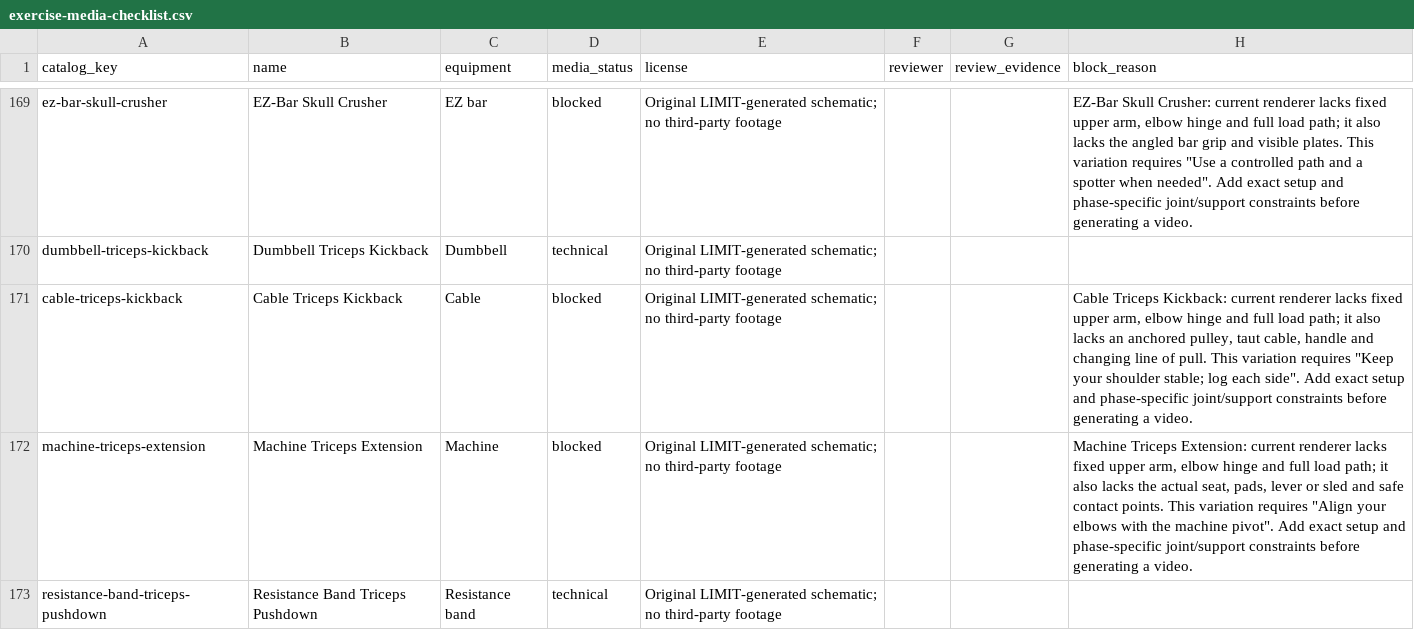
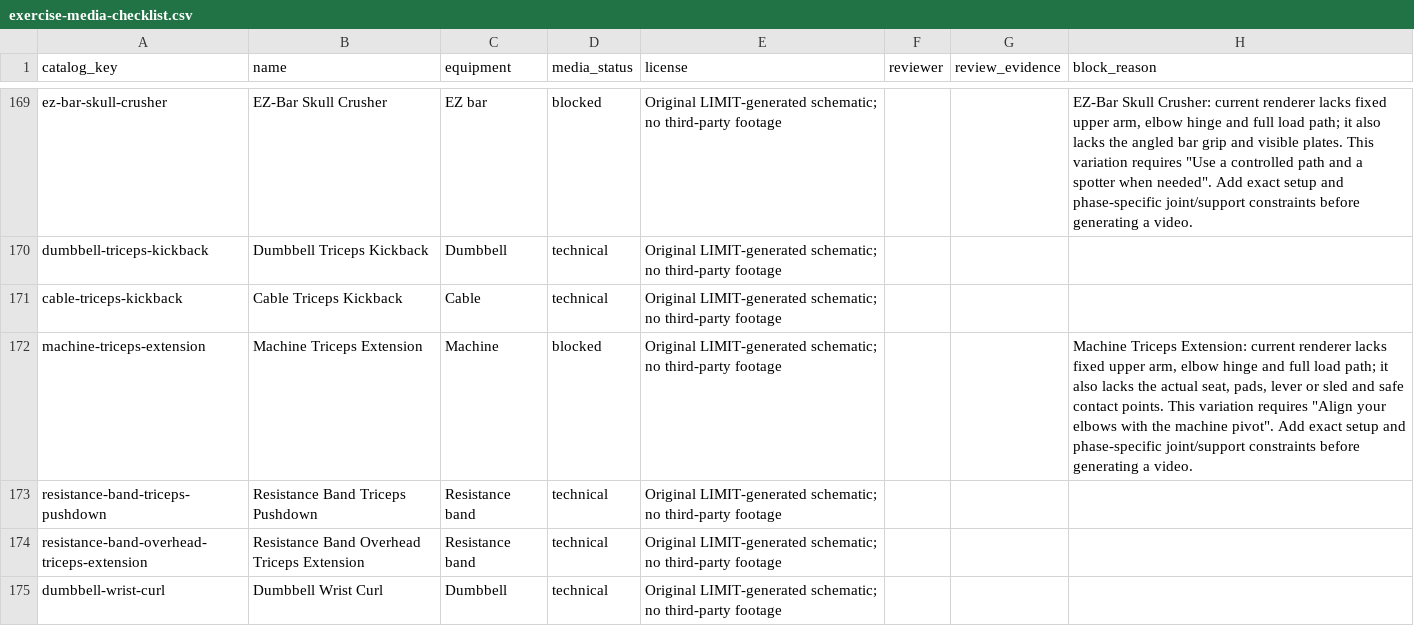
Before and after one commit to dylanlasensky/limit, a CSV file: docs/exercise-media-checklist.csv, drawn as a sheet; only a part is shown, gaps mark what is left out; the shorter side is filled out with more unchanged rows.

Commit message:
Add bench-braced cable triceps kickback guide

```diff
--- a/docs/exercise-media-checklist.csv
+++ b/docs/exercise-media-checklist.csv
@@ -170,3 +170,3 @@ ez-bar-skull-crusher,EZ-Bar Skull Crusher,EZ bar,blocked,Original LIMIT-generate
 dumbbell-triceps-kickback,Dumbbell Triceps Kickback,Dumbbell,technical,Original LIMIT-generated schematic; no third-party footage,,,
-cable-triceps-kickback,Cable Triceps Kickback,Cable,blocked,Original LIMIT-generated schematic; no third-party footage,,,"Cable Triceps Kickback: current renderer lacks fixed upper arm, elbow hinge and full load path; it also lacks an anchored pulley, taut cable, handle and changing line of pull. This variation requires ""Keep your shoulder stable; log each side"". Add exact setup and phase-specific joint/support constraints before generating a video."
+cable-triceps-kickback,Cable Triceps Kickback,Cable,technical,Original LIMIT-generated schematic; no third-party footage,,,
 machine-triceps-extension,Machine Triceps Extension,Machine,blocked,Original LIMIT-generated schematic; no third-party footage,,,"Machine Triceps Extension: current renderer lacks fixed upper arm, elbow hinge and full load path; it also lacks the actual seat, pads, lever or sled and safe contact points. This variation requires ""Align your elbows with the machine pivot"". Add exact setup and phase-specific joint/support constraints before generating a video."
```
Also changed, not shown: 5 other files.
